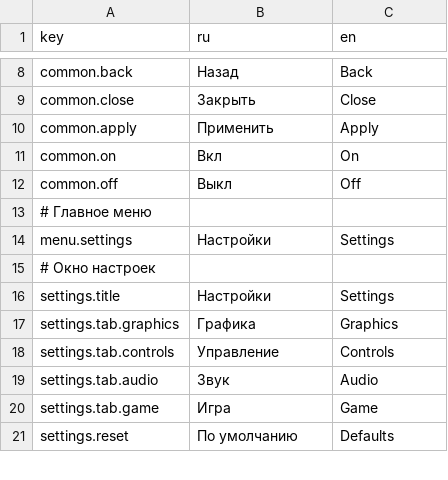
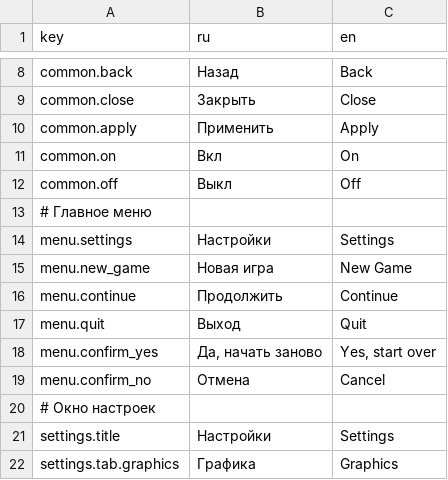
Before and after one commit to EgorGamedeveloper/Weapon-keeper, a CSV file: Assets/01_GAME/07_Localization/strings.csv, drawn as a sheet; only a part is shown, gaps mark what is left out; the shorter side is filled out with more unchanged rows; the diff names each change by its address in the sheet, - before the commit and + after, or states it on an @@ line.

```diff
--- a/Assets/01_GAME/07_Localization/strings.csv
+++ b/Assets/01_GAME/07_Localization/strings.csv
+row 15: menu.new_game | Новая игра | New Game
+row 16: menu.continue | Продолжить | Continue
+row 17: menu.quit | Выход | Quit
+row 18: menu.confirm_yes | Да, начать заново | Yes, start over
+row 19: menu.confirm_no | Отмена | Cancel
```
Also changed, not shown: 1 other file.
